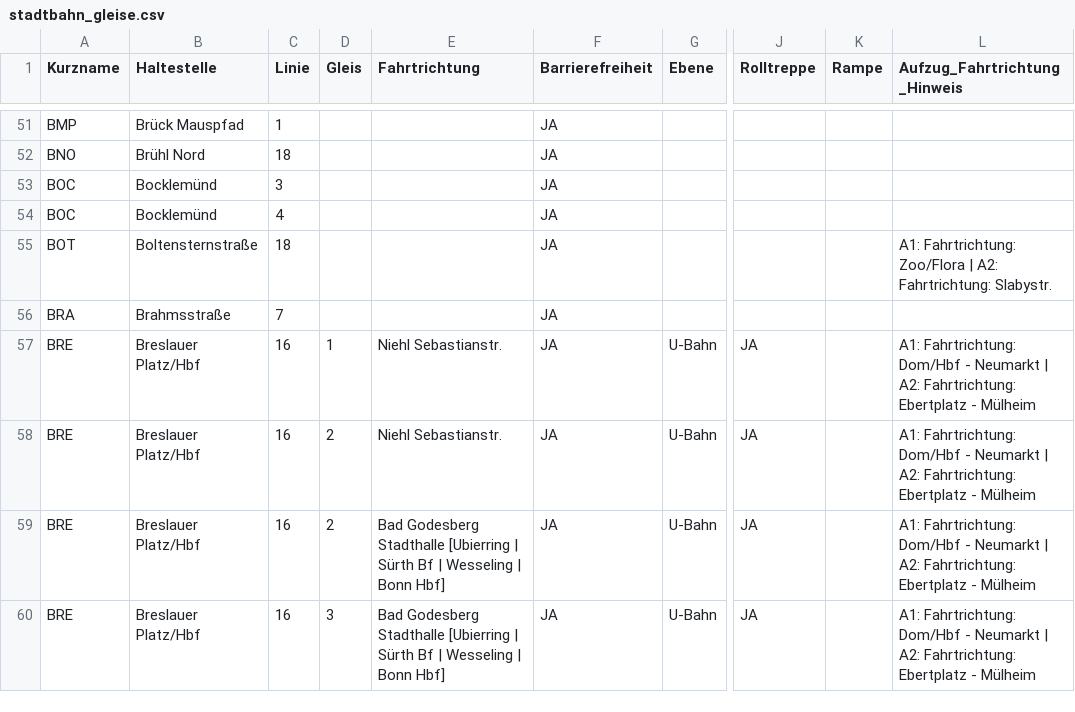
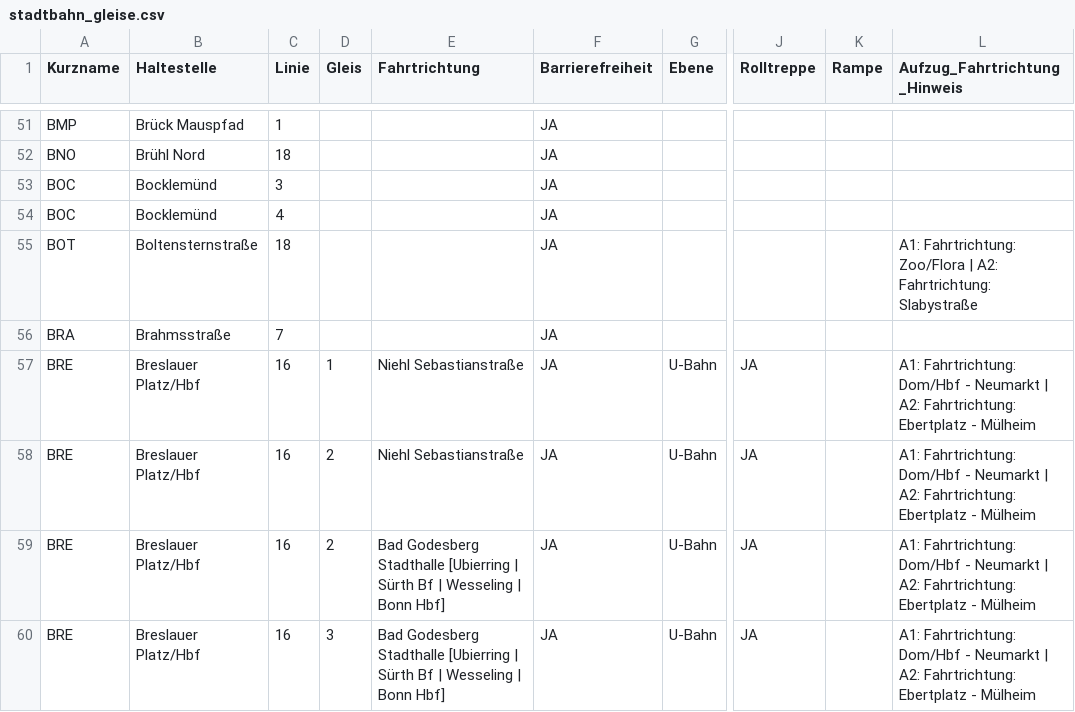
Before and after one commit to AlliDeeaz/chairmap, a CSV file: data/stadtbahn_gleise.csv, drawn as a sheet; only a part is shown, gaps mark what is left out; the diff covers the shown part only; the diff names each change by its address in the sheet, - before the commit and + after, or states it on an @@ line.

```diff
--- a/data/stadtbahn_gleise.csv
+++ b/data/stadtbahn_gleise.csv
-L55 (Aufzug_Fahrtrichtung_Hinweis): …A2: Fahrtrichtung: Slabystr.
+L55 (Aufzug_Fahrtrichtung_Hinweis): …A2: Fahrtrichtung: Slabystraße
-E57:E58 (Fahrtrichtung): Niehl Sebastianstr.
+E57:E58 (Fahrtrichtung): Niehl Sebastianstraße
```
Also changed, not shown: 69 edited cells elsewhere in this file, data/KVB_Stations_Names4VsC.csv, data/lageplaene_extraction.csv.
